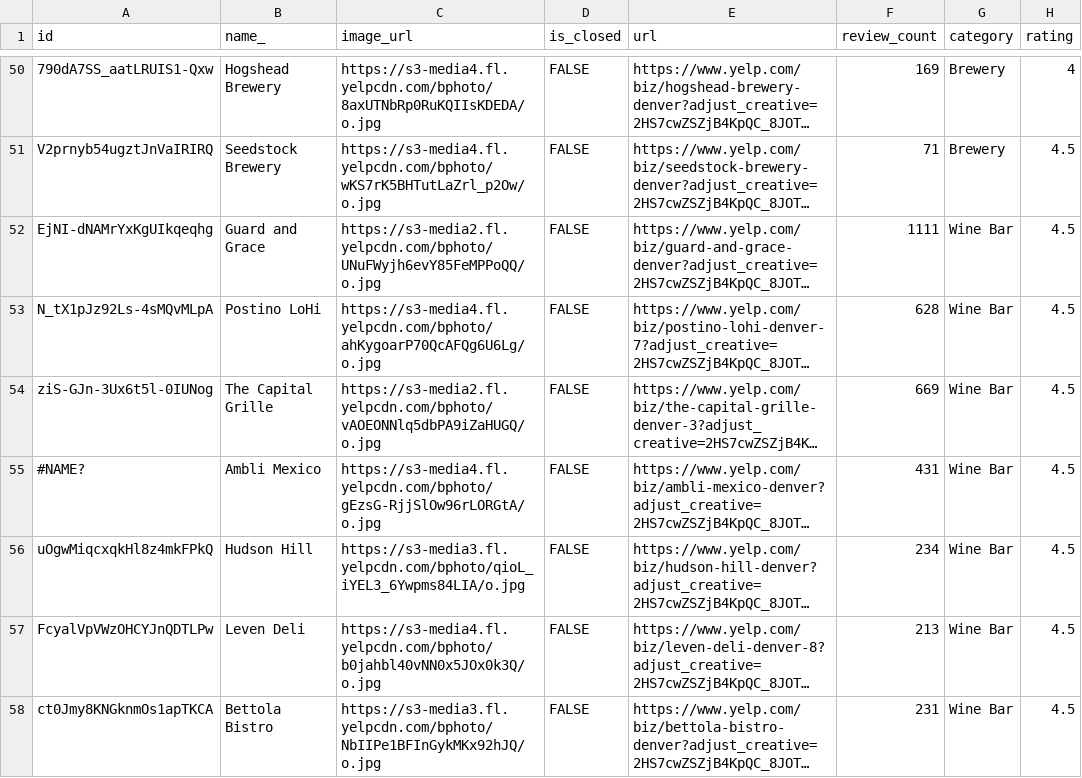
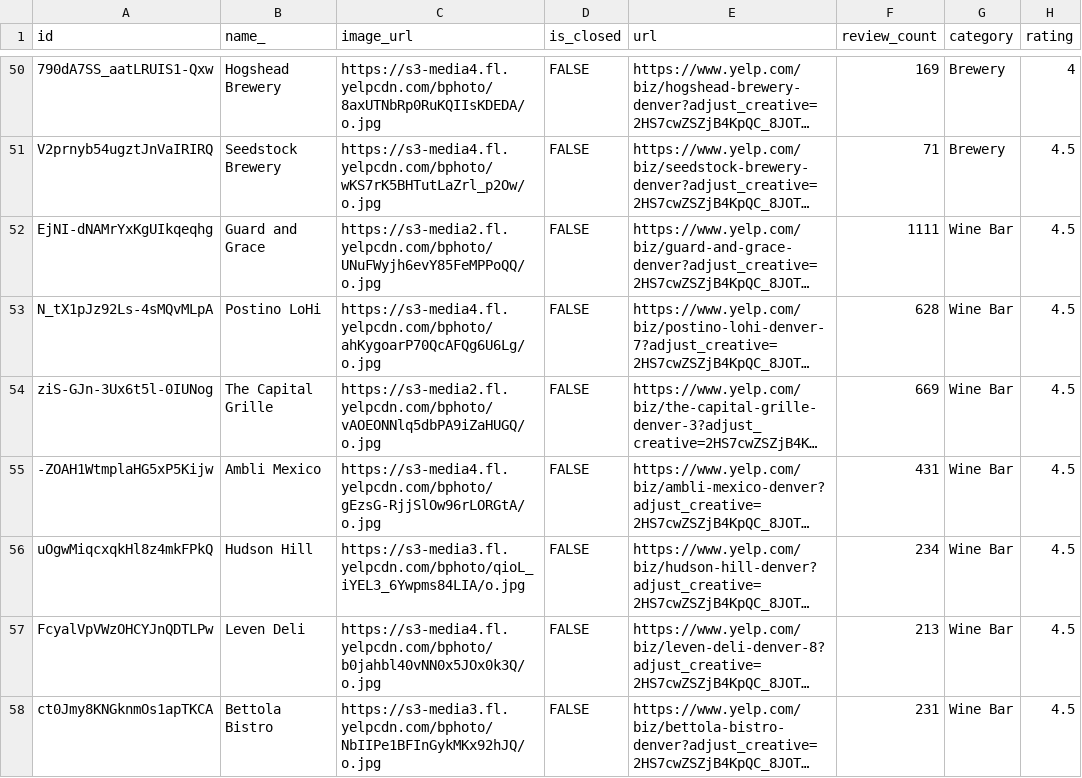
Before and after one commit to dsc55704973/project-two, a CSV file: Resources/Denver_beer_wine_whiskey-clean.csv, drawn as a sheet; only a part is shown, gaps mark what is left out; long unchanged cells end in …; the diff names each change by its address in the sheet, - before the commit and + after, or states it on an @@ line.

```diff
--- a/Resources/Denver_beer_wine_whiskey-clean.csv
+++ b/Resources/Denver_beer_wine_whiskey-clean.csv
-A55 (id): #NAME?
+A55 (id): -ZOAH1WtmplaHG5xP5Kijw
```
Also changed, not shown: 2 other files.
